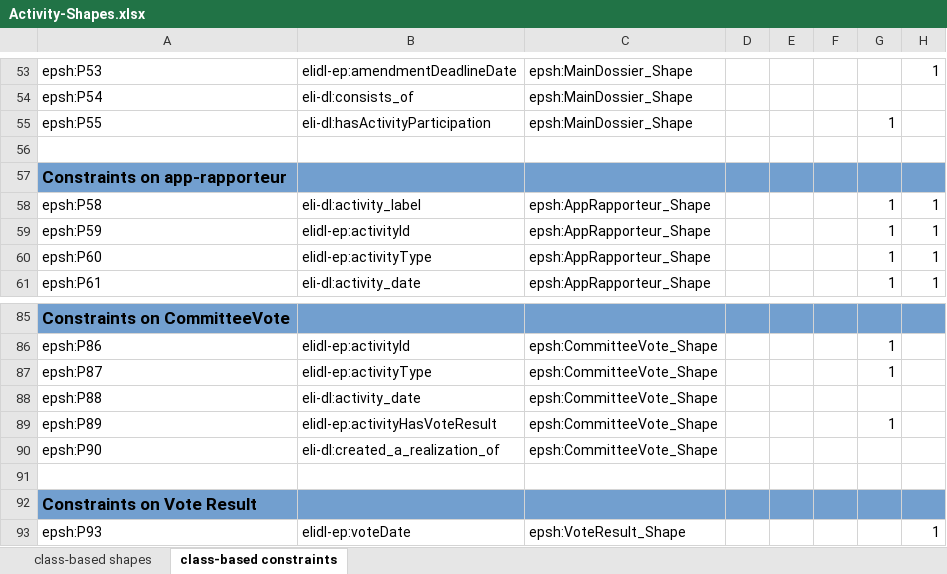
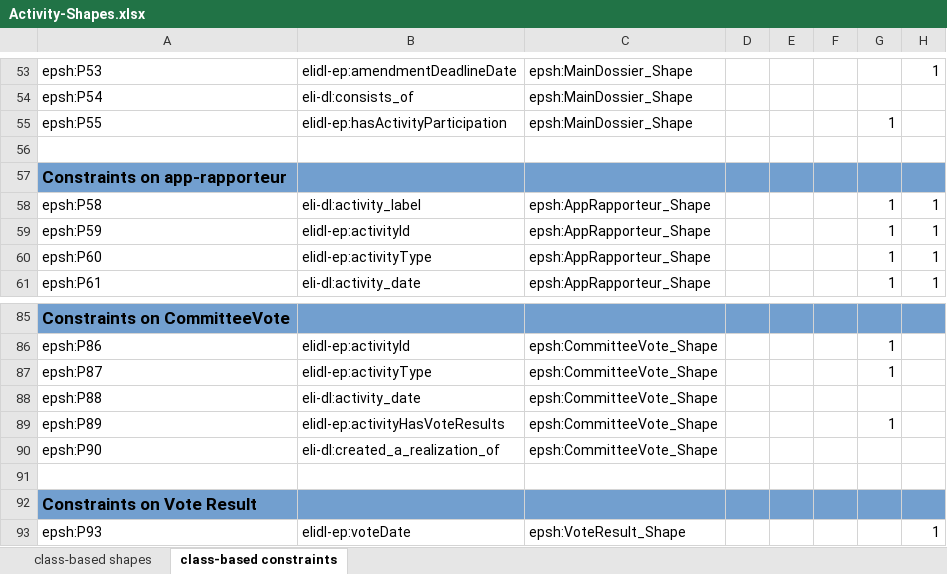
Before and after one commit to sparna-git/ep-graph-poc, an Excel workbook: Subtask5/03-eli-dl-ap-ep-activities/04-SHACL/Activity-Shapes.xlsx, sheet class-based constraints, drawn as a sheet; only a part is shown, gaps mark what is left out; values as stored, in another font and other column widths than the file's, no borders; the diff names each change by its address in the sheet, - before the commit and + after, or states it on an @@ line.

```diff
--- a/Subtask5/03-eli-dl-ap-ep-activities/04-SHACL/Activity-Shapes.xlsx (sheet class-based constraints)
+++ b/Subtask5/03-eli-dl-ap-ep-activities/04-SHACL/Activity-Shapes.xlsx (sheet class-based constraints)
-B55: eli-dl:hasActivityParticipation
+B55: elidl-ep:hasActivityParticipation
-B89: elidl-ep:activityHasVoteResult
+B89: elidl-ep:activityHasVoteResults
```
Also changed, not shown: Subtask5/02-org-ap-ep/04-SHACL/MEP-Bodies-Shapes.xlsx, Subtask5/03-eli-dl-ap-ep-activities/04-SHACL/Activities-Shapes-Generic.xlsx, 9 other files.
